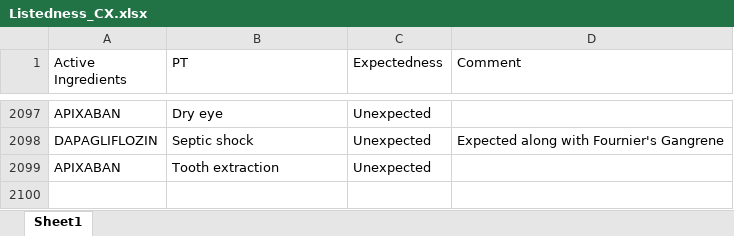
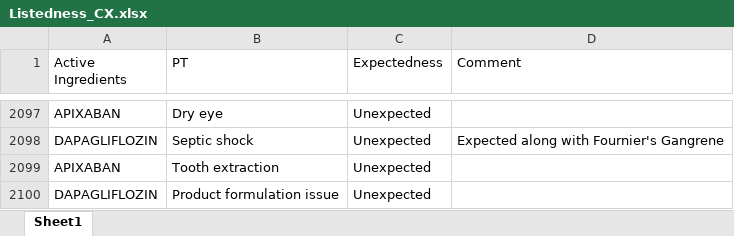
Before and after one commit to JPadhy0680/PV-Automation-Hub-Test, an Excel workbook: data/Listedness_CX.xlsx, sheet Sheet1, drawn as a sheet; only a part is shown, gaps mark what is left out; values as stored, in another font and other column widths than the file's, no borders; the diff names each change by its address in the sheet, - before the commit and + after, or states it on an @@ line.

Commit message:
Update listedness: DAPAGLIFLOZIN / Product formulation issue

```diff
--- a/data/Listedness_CX.xlsx (sheet Sheet1)
+++ b/data/Listedness_CX.xlsx (sheet Sheet1)
+row 2100: DAPAGLIFLOZIN | Product formulation issue | Unexpected
```
